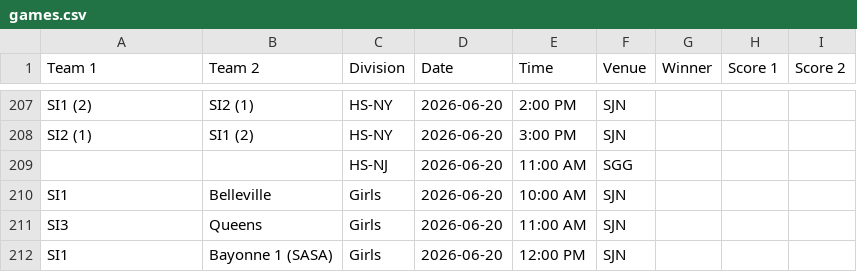
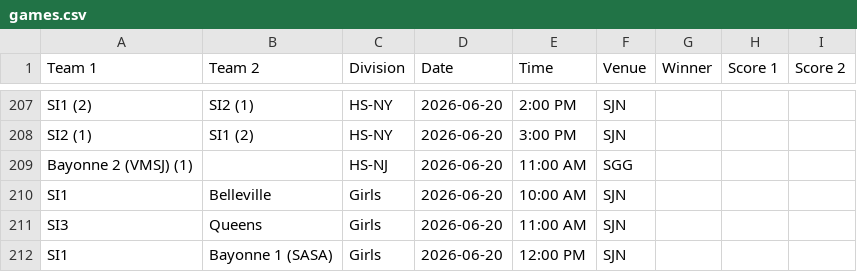
Before and after one commit to nacopticleague/full-schedule-homepage, a CSV file: data/games.csv, drawn as a sheet; only a part is shown, gaps mark what is left out.

Commit message:
Update data/games.csv from Google Sheet

```diff
--- a/data/games.csv
+++ b/data/games.csv
@@ -208,3 +208,3 @@ SI1 (2),SI2 (1),HS-NY,2026-06-20,2:00 PM,SJN,,,
 SI2 (1),SI1 (2),HS-NY,2026-06-20,3:00 PM,SJN,,,
-,,HS-NJ,2026-06-20,11:00 AM,SGG,,,
+Bayonne 2 (VMSJ) (1),,HS-NJ,2026-06-20,11:00 AM,SGG,,,
 SI1,Belleville,Girls,2026-06-20,10:00 AM,SJN,,,
```
